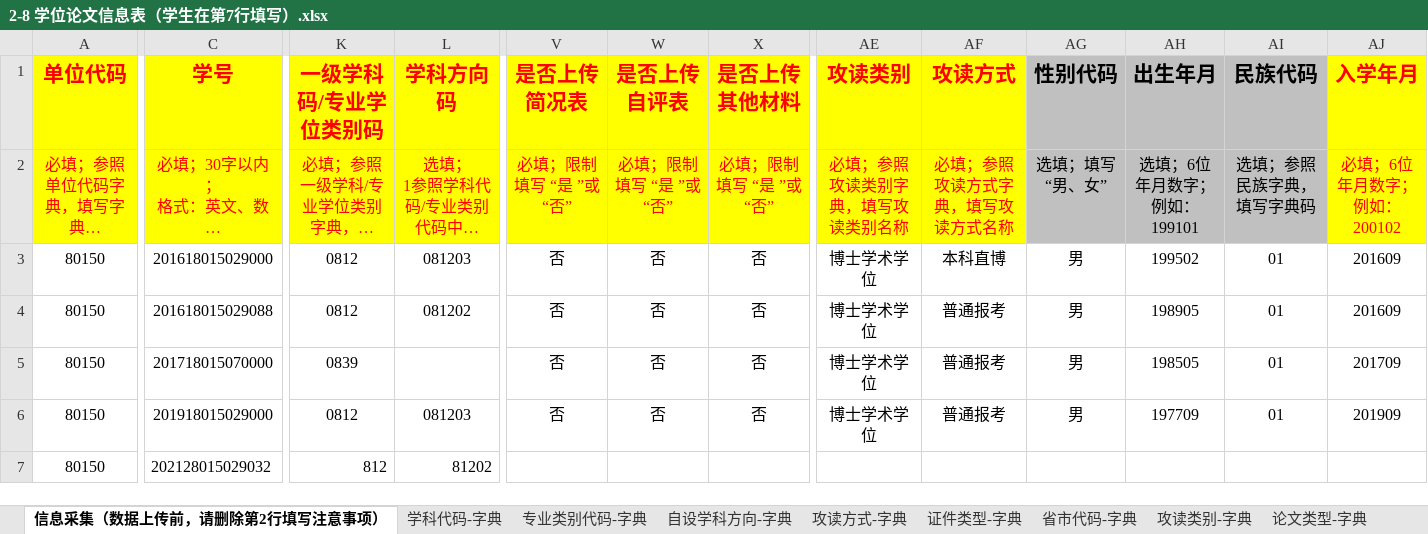
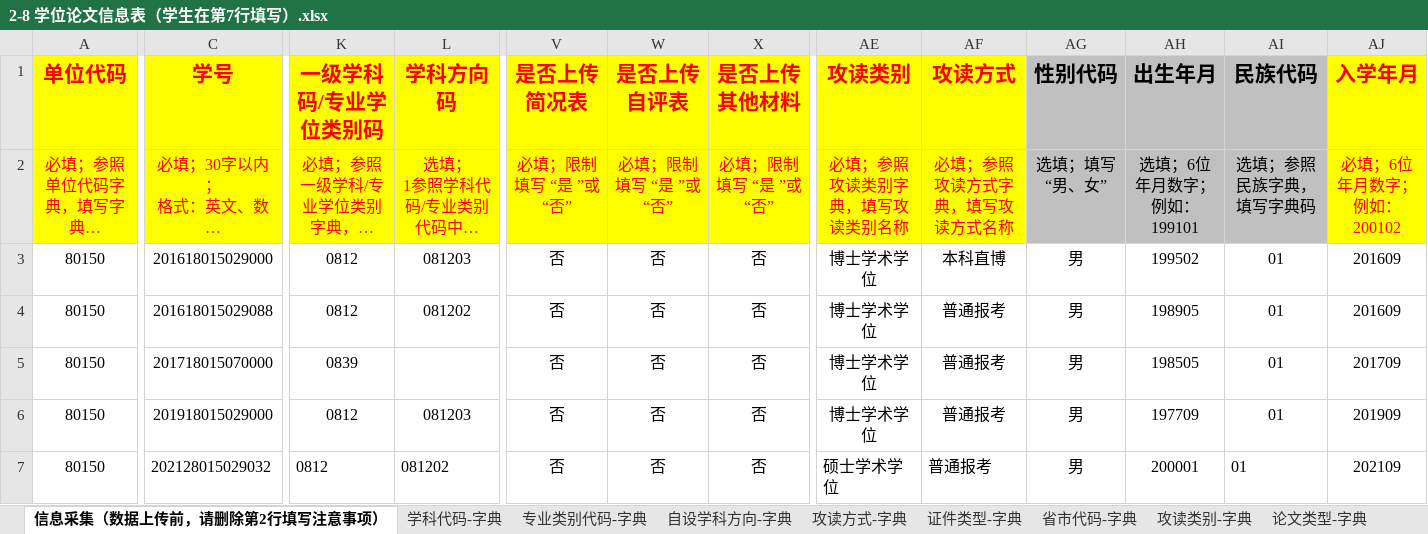
Before and after one commit to gcc-bug/ppt, an Excel workbook: graduate/finial/材料/附件2 答辩与学位申请材料模板/2-8 学位论文信息表（学生在第7行填写）.xlsx, sheet 信息采集（数据上传前，请删除第2行填写注意事项）, drawn as a sheet; only a part is shown, gaps mark what is left out; long unchanged cells end in …; values as stored, in another font and other column widths than the file's, no borders; the diff covers the shown part only; the diff names each change by its address in the sheet, - before the commit and + after, or states it on an @@ line.

```diff
--- a/graduate/finial/材料/附件2 答辩与学位申请材料模板/2-8 学位论文信息表（学生在第7行填写）.xlsx (sheet 信息采集（数据上传前，请删除第2行填写注意事项）)
+++ b/graduate/finial/材料/附件2 答辩与学位申请材料模板/2-8 学位论文信息表（学生在第7行填写）.xlsx (sheet 信息采集（数据上传前，请删除第2行填写注意事项）)
-K7 (一级学科码/专业学位类别码): 812
+K7 (一级学科码/专业学位类别码): 0812
-L7 (学科方向码): 81202
+L7 (学科方向码): 081202
-V7 (是否上传简况表): (empty)
+V7 (是否上传简况表): 否
-W7 (是否上传自评表): (empty)
+W7 (是否上传自评表): 否
-X7 (是否上传其他材料): (empty)
+X7 (是否上传其他材料): 否
-AE7 (攻读类别): (empty)
+AE7 (攻读类别): 硕士学术学位
-AF7 (攻读方式): (empty)
+AF7 (攻读方式): 普通报考
-AG7 (性别代码): (empty)
+AG7 (性别代码): 男
-AH7 (出生年月): (empty)
+AH7 (出生年月): 200001
-AI7 (民族代码): (empty)
+AI7 (民族代码): 01
-AJ7 (入学年月): (empty)
+AJ7 (入学年月): 202109
```
Also changed, not shown: 5 edited cells elsewhere in this sheet, 6 other files.
